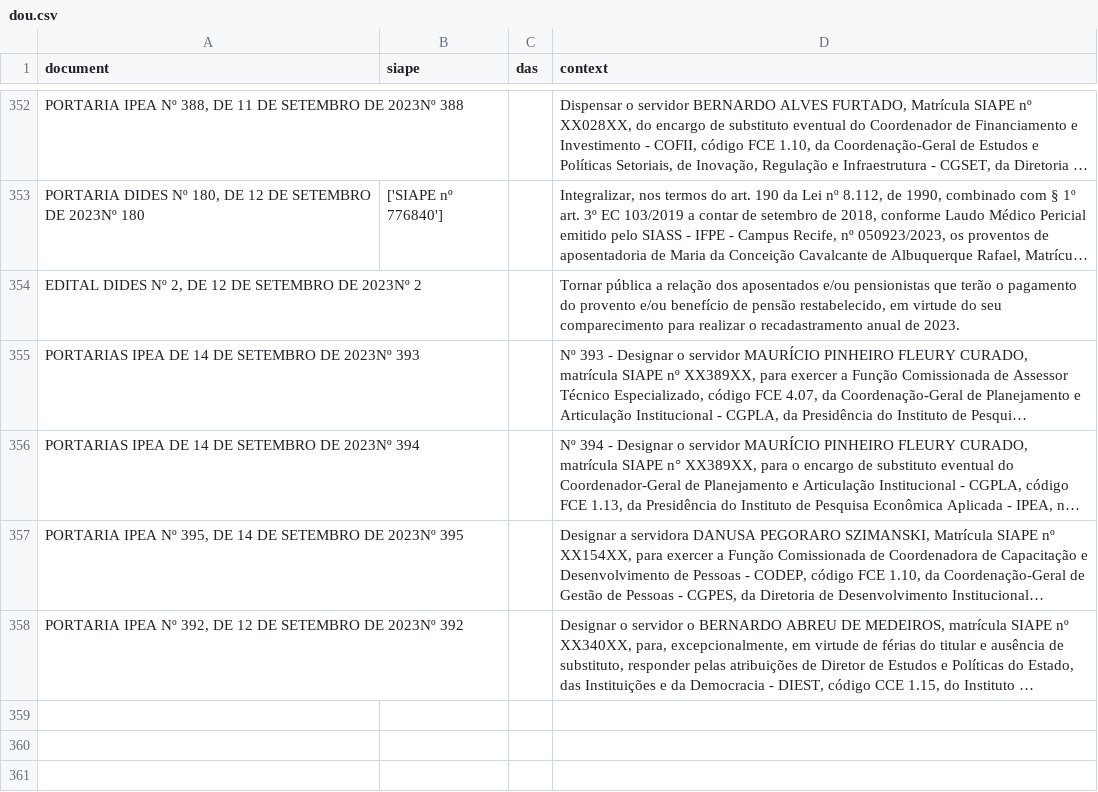
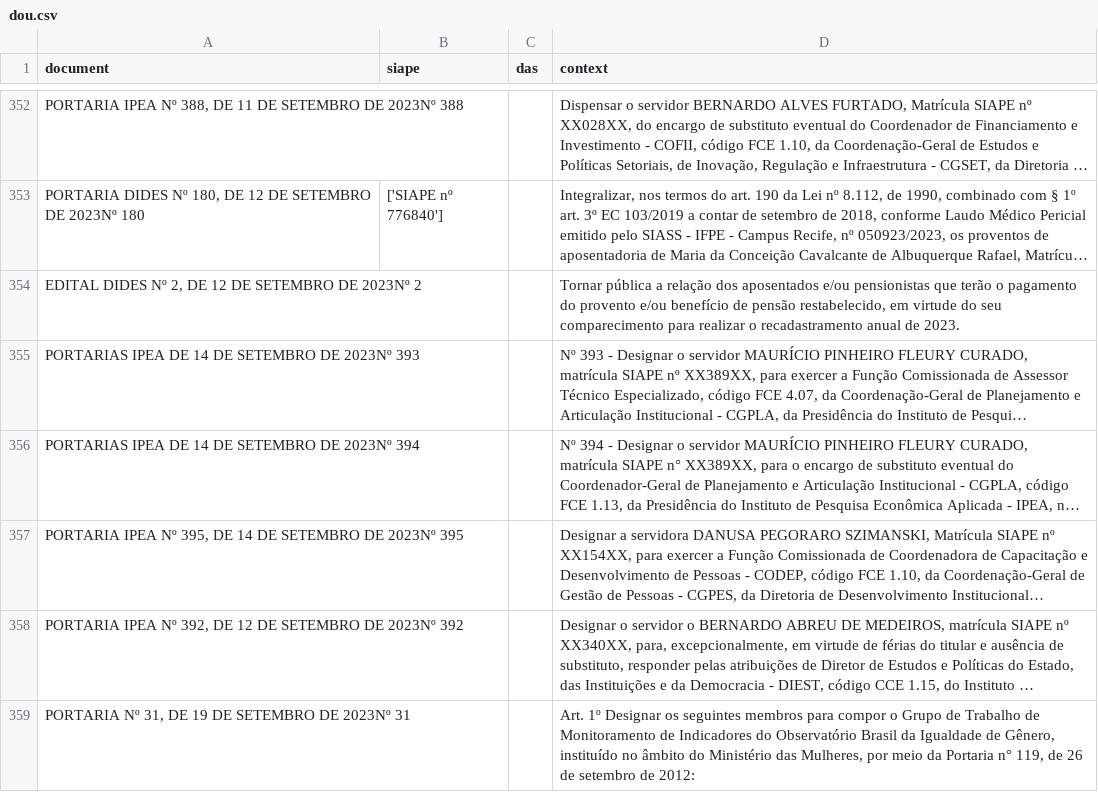
Before and after one commit to BAFurtado/ipea_dou_bot, a CSV file: data/dou.csv, drawn as a sheet; only a part is shown, gaps mark what is left out; long unchanged cells end in …; the diff names each change by its address in the sheet, - before the commit and + after, or states it on an @@ line.

```diff
--- a/data/dou.csv
+++ b/data/dou.csv
+row 359: PORTARIA Nº 31, DE 19 DE SETEMBRO DE 2023Nº 31 |  |  | Art. 1º Designar os seguintes membros para compor o Grupo de Trabalho de Monitoramento de Indicadores do Observatório Brasil da Igualdade de Gênero, instituído no âmbito do Ministério das Mulheres, por meio da Portaria n° 119, de 26 de setembro de 2012:
```
Also changed, not shown: 1 other file.
